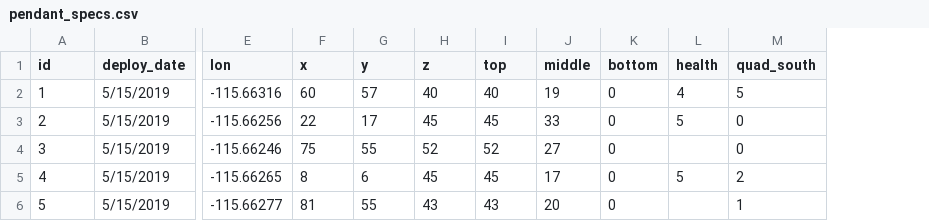
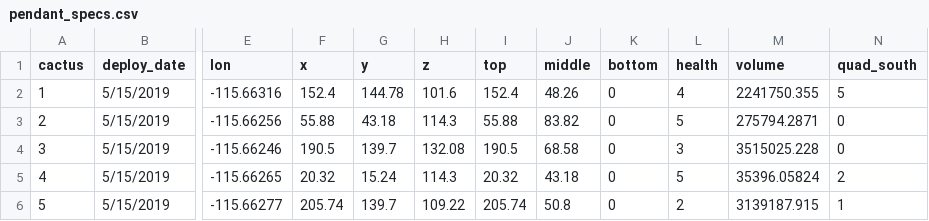
Before and after one commit to maloryowen/Flower_CactusBirdInteraction, a CSV file: data/mimic_flower_models/pendant_specs.csv, drawn as a sheet; only a part is shown, gaps mark what is left out; the diff covers the shown part only; the diff names each change by its address in the sheet, - before the commit and + after, or states it on an @@ line.

```diff
--- a/data/mimic_flower_models/pendant_specs.csv
+++ b/data/mimic_flower_models/pendant_specs.csv
+column M (volume), rows 2-6: 2241750.355 | 275794.2871 | 3515025.228 | 35396.05824 | 3139187.915
-A1: id
+A1: cactus
-F2 (x): 60
+F2 (x): 152.4
-G2 (y): 57
+G2 (y): 144.78
-H2 (z): 40
+H2 (z): 101.6
-I2 (top): 40
+I2 (top): 152.4
-J2 (middle): 19
+J2 (middle): 48.26
-F3 (x): 22
+F3 (x): 55.88
-G3 (y): 17
+G3 (y): 43.18
-H3 (z): 45
+H3 (z): 114.3
-I3 (top): 45
+I3 (top): 55.88
-J3 (middle): 33
+J3 (middle): 83.82
-F4 (x): 75
+F4 (x): 190.5
-G4 (y): 55
+G4 (y): 139.7
-H4 (z): 52
+H4 (z): 132.08
-I4 (top): 52
+I4 (top): 190.5
-J4 (middle): 27
+J4 (middle): 68.58
-L4 (health): (empty)
+L4 (health): 3
-F5 (x): 8
+F5 (x): 20.32
-G5 (y): 6
+G5 (y): 15.24
-H5 (z): 45
+H5 (z): 114.3
-I5 (top): 45
+I5 (top): 20.32
-J5 (middle): 17
+J5 (middle): 43.18
-F6 (x): 81
+F6 (x): 205.74
-G6 (y): 55
+G6 (y): 139.7
-H6 (z): 43
+H6 (z): 109.22
-I6 (top): 43
+I6 (top): 205.74
-J6 (middle): 20
+J6 (middle): 50.8
-L6 (health): (empty)
+L6 (health): 2
```
Also changed, not shown: 76 edited cells elsewhere in this file, data/mimic_flower_models/cam_trap_specs.csv, data/paired_flower_fruit/paired_flower_fruit.csv.
